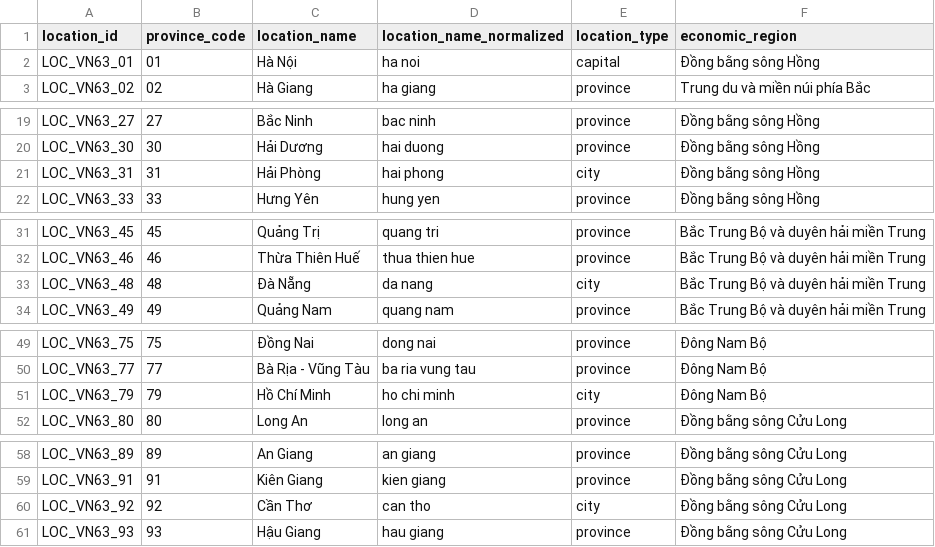
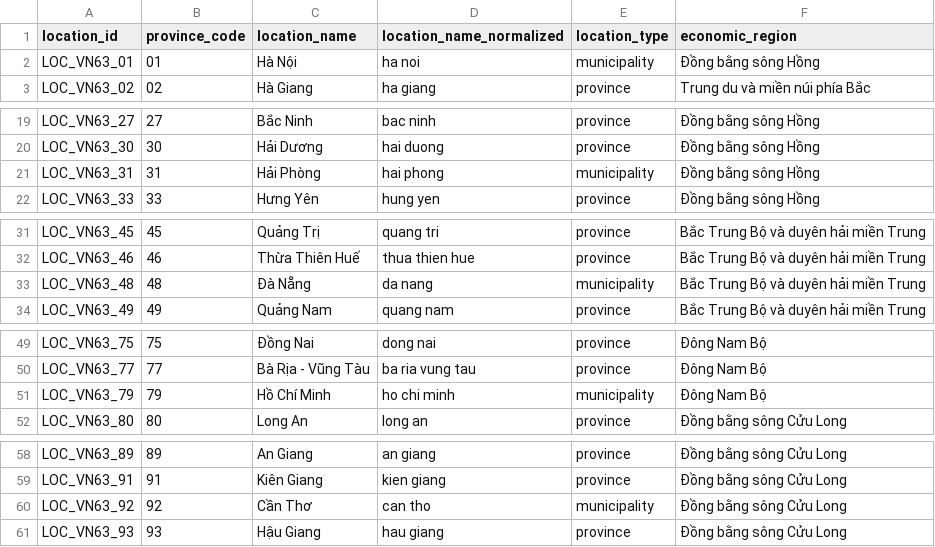
Before and after one commit to Quan-Man/TLCN26-Data-lakehouse-phan-tich-nguon-nhan-luc-thi-truong-lao-dong-Viet-Nam, a CSV file: configs/mappings/location_dictionary.csv, drawn as a sheet; only a part is shown, gaps mark what is left out.

```diff
--- a/configs/mappings/location_dictionary.csv
+++ b/configs/mappings/location_dictionary.csv
@@ -1,3 +1,3 @@
 location_id,province_code,location_name,location_name_normalized,location_type,economic_region
-LOC_VN63_01,01,Hà Nội,ha noi,capital,Đồng bằng sông Hồng
+LOC_VN63_01,01,Hà Nội,ha noi,municipality,Đồng bằng sông Hồng
 LOC_VN63_02,02,Hà Giang,ha giang,province,Trung du và miền núi phía Bắc
@@ -20,3 +20,3 @@ LOC_VN63_27,27,Bắc Ninh,bac ninh,province,Đồng bằng sông Hồng
 LOC_VN63_30,30,Hải Dương,hai duong,province,Đồng bằng sông Hồng
-LOC_VN63_31,31,Hải Phòng,hai phong,city,Đồng bằng sông Hồng
+LOC_VN63_31,31,Hải Phòng,hai phong,municipality,Đồng bằng sông Hồng
 LOC_VN63_33,33,Hưng Yên,hung yen,province,Đồng bằng sông Hồng
@@ -32,3 +32,3 @@ LOC_VN63_45,45,Quảng Trị,quang tri,province,Bắc Trung Bộ và duyên hả
 LOC_VN63_46,46,Thừa Thiên Huế,thua thien hue,province,Bắc Trung Bộ và duyên hải miền Trung
-LOC_VN63_48,48,Đà Nẵng,da nang,city,Bắc Trung Bộ và duyên hải miền Trung
+LOC_VN63_48,48,Đà Nẵng,da nang,municipality,Bắc Trung Bộ và duyên hải miền Trung
 LOC_VN63_49,49,Quảng Nam,quang nam,province,Bắc Trung Bộ và duyên hải miền Trung
@@ -50,3 +50,3 @@ LOC_VN63_75,75,Đồng Nai,dong nai,province,Đông Nam Bộ
 LOC_VN63_77,77,Bà Rịa - Vũng Tàu,ba ria vung tau,province,Đông Nam Bộ
-LOC_VN63_79,79,Hồ Chí Minh,ho chi minh,city,Đông Nam Bộ
+LOC_VN63_79,79,Hồ Chí Minh,ho chi minh,municipality,Đông Nam Bộ
 LOC_VN63_80,80,Long An,long an,province,Đồng bằng sông Cửu Long
@@ -59,3 +59,3 @@ LOC_VN63_89,89,An Giang,an giang,province,Đồng bằng sông Cửu Long
 LOC_VN63_91,91,Kiên Giang,kien giang,province,Đồng bằng sông Cửu Long
-LOC_VN63_92,92,Cần Thơ,can tho,city,Đồng bằng sông Cửu Long
+LOC_VN63_92,92,Cần Thơ,can tho,municipality,Đồng bằng sông Cửu Long
 LOC_VN63_93,93,Hậu Giang,hau giang,province,Đồng bằng sông Cửu Long
```
Also changed, not shown: data/economy/12_ban_le.csv, data/economy/13_doanh_nghiep_hoat_dong.csv, 34 other files.
